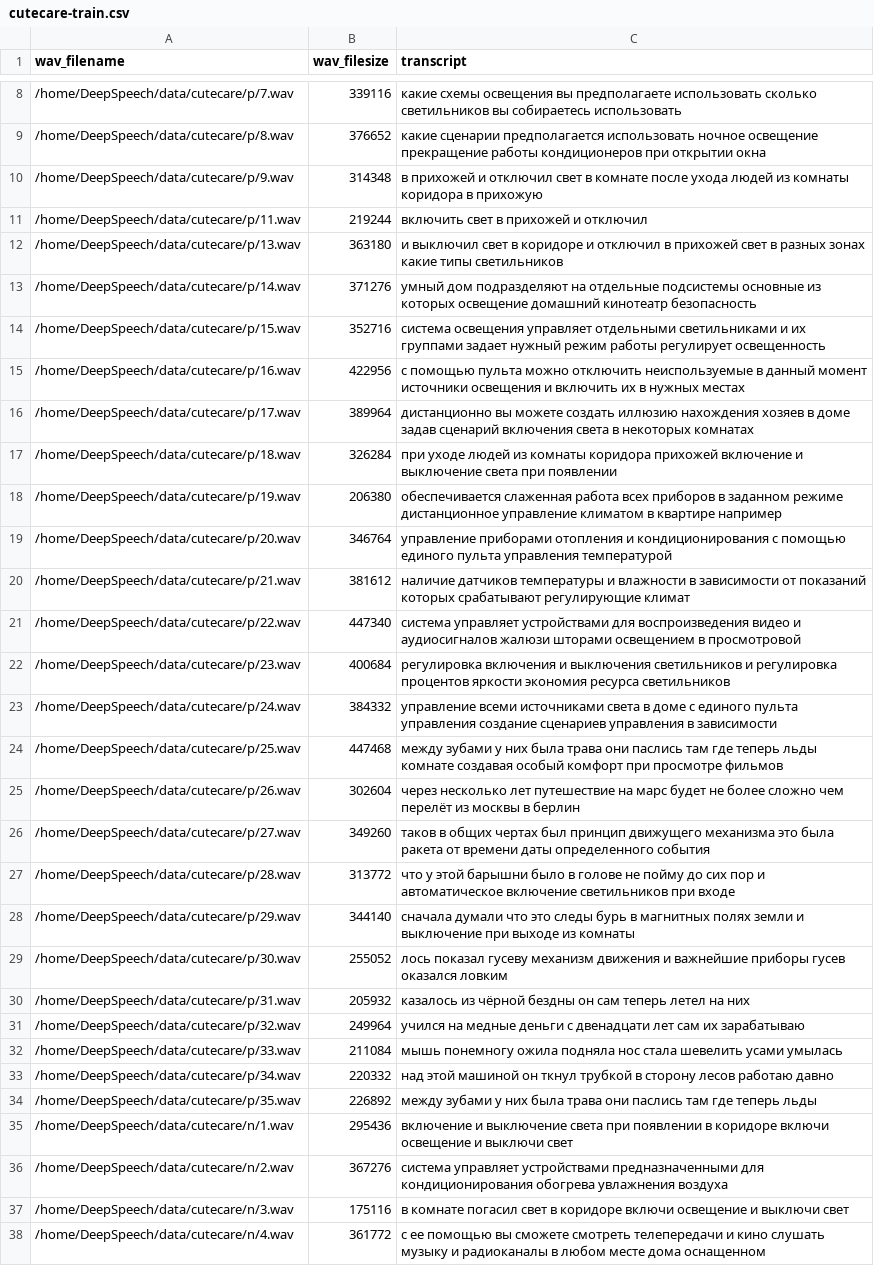
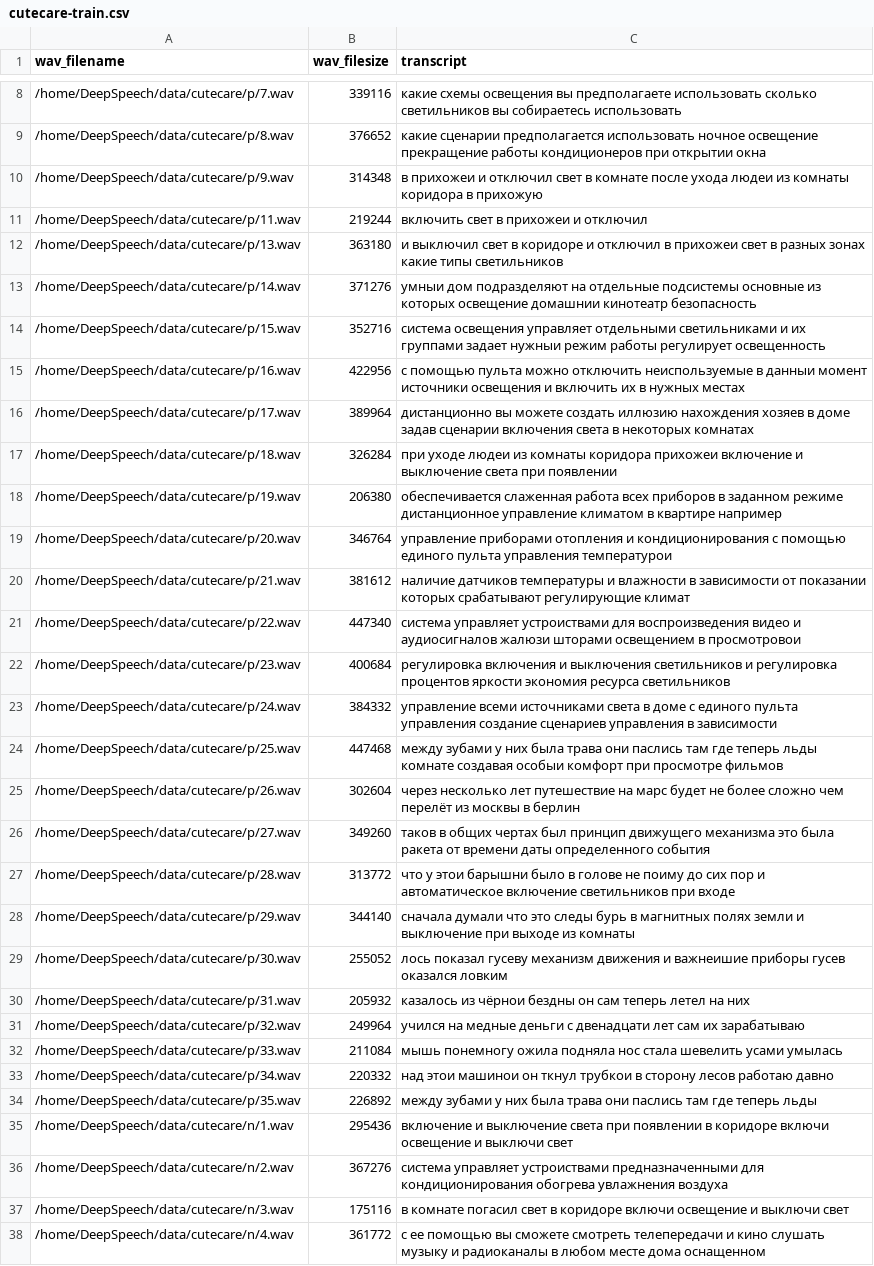
Before and after one commit to cutecare/DeepSpeech, a CSV file: data/cutecare/cutecare-train.csv, drawn as a sheet; only a part is shown, gaps mark what is left out; the diff covers the shown part only; the diff names each change by its address in the sheet, - before the commit and + after, or states it on an @@ line.

Commit message:
Update cutecare-train.csv

```diff
--- a/data/cutecare/cutecare-train.csv
+++ b/data/cutecare/cutecare-train.csv
-C10 (transcript): в прихожей и отключил свет в комнате после ухода людей из комнаты…
+C10 (transcript): в прихожеи и отключил свет в комнате после ухода людеи из комнаты…
-C11 (transcript): включить свет в прихожей и отключил
+C11 (transcript): включить свет в прихожеи и отключил
-C12 (transcript): …отключил в прихожей свет в…
+C12 (transcript): …отключил в прихожеи свет в…
-C13 (transcript): умный дом подразделяют на отдельные подсистемы основные из которых освещение домашний кинотеатр безопасность
+C13 (transcript): умныи дом подразделяют на отдельные подсистемы основные из которых освещение домашнии кинотеатр безопасность
-C14 (transcript): …группами задает нужный режим работы…
+C14 (transcript): …группами задает нужныи режим работы…
-C15 (transcript): …неиспользуемые в данный момент источники…
+C15 (transcript): …неиспользуемые в данныи момент источники…
-C16 (transcript): …доме задав сценарий включения света…
+C16 (transcript): …доме задав сценарии включения света…
-C17 (transcript): при уходе людей из комнаты коридора прихожей включение и…
+C17 (transcript): при уходе людеи из комнаты коридора прихожеи включение и…
-C19 (transcript): …пульта управления температурой
+C19 (transcript): …пульта управления температурои
-C20 (transcript): …зависимости от показаний которых срабатывают…
+C20 (transcript): …зависимости от показании которых срабатывают…
-C21 (transcript): система управляет устройствами для воспроизведения видео и аудиосигналов жалюзи шторами освещением в просмотровой
+C21 (transcript): система управляет устроиствами для воспроизведения видео и аудиосигналов жалюзи шторами освещением в просмотровои
-C24 (transcript): …комнате создавая особый комфорт при…
+C24 (transcript): …комнате создавая особыи комфорт при…
-C27 (transcript): что у этой барышни было в голове не пойму до сих…
+C27 (transcript): что у этои барышни было в голове не поиму до сих…
-C29 (transcript): …движения и важнейшие приборы гусев…
+C29 (transcript): …движения и важнеишие приборы гусев…
-C30 (transcript): казалось из чёрной бездны он…
+C30 (transcript): казалось из чёрнои бездны он…
-C33 (transcript): над этой машиной он ткнул трубкой в сторону…
+C33 (transcript): над этои машинои он ткнул трубкои в сторону…
-C36 (transcript): система управляет устройствами предназначенными для…
+C36 (transcript): система управляет устроиствами предназначенными для…
```
Also changed, not shown: 34 edited cells elsewhere in this file.
